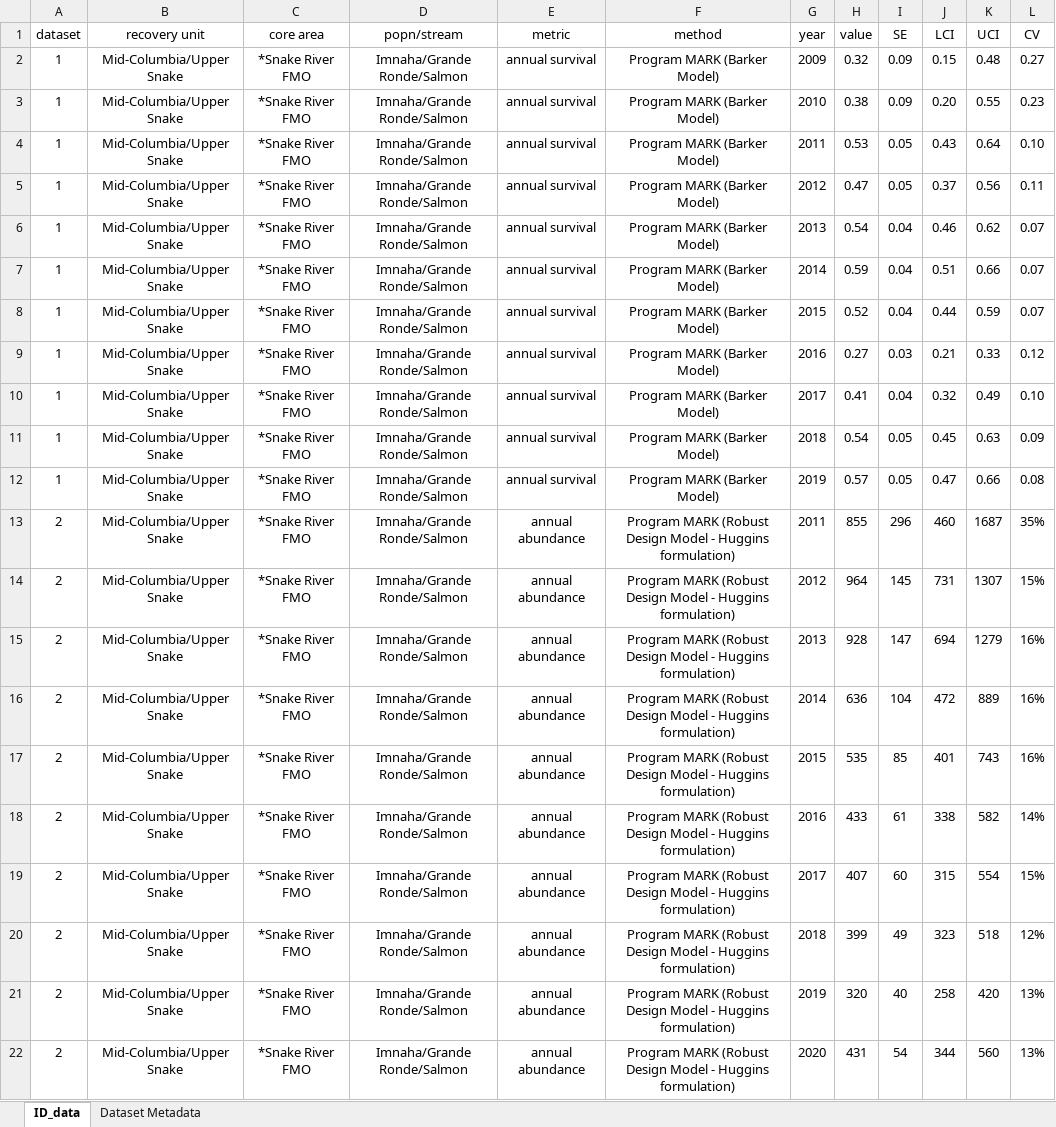
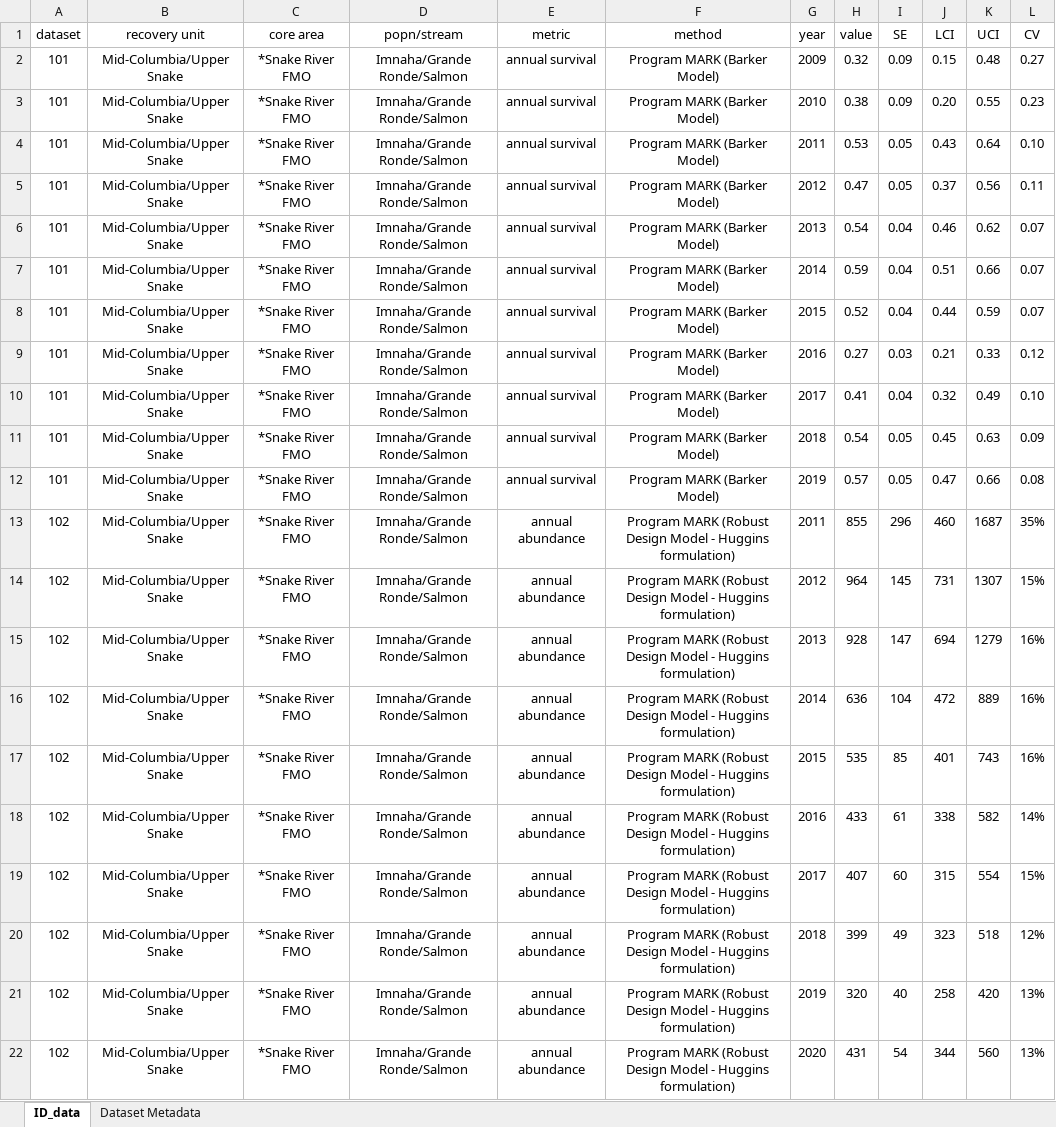
Before and after one commit to mdscheuerell/bulltrout, an Excel workbook: data/USFWS_bull_trout_SSA_data_ID_HellsCanyon.xlsx, sheet ID_data, drawn as a sheet; values as stored, in another font and other column widths than the file's, no borders; the diff names each change by its address in the sheet, - before the commit and + after, or states it on an @@ line.

Commit message:
added 100 to ID Hell's Canyon dataset numbers

```diff
--- a/data/USFWS_bull_trout_SSA_data_ID_HellsCanyon.xlsx (sheet ID_data)
+++ b/data/USFWS_bull_trout_SSA_data_ID_HellsCanyon.xlsx (sheet ID_data)
-A2:A12 (dataset): 1
+A2:A12 (dataset): 101
-A13:A22 (dataset): 2
+A13:A22 (dataset): 102
```
